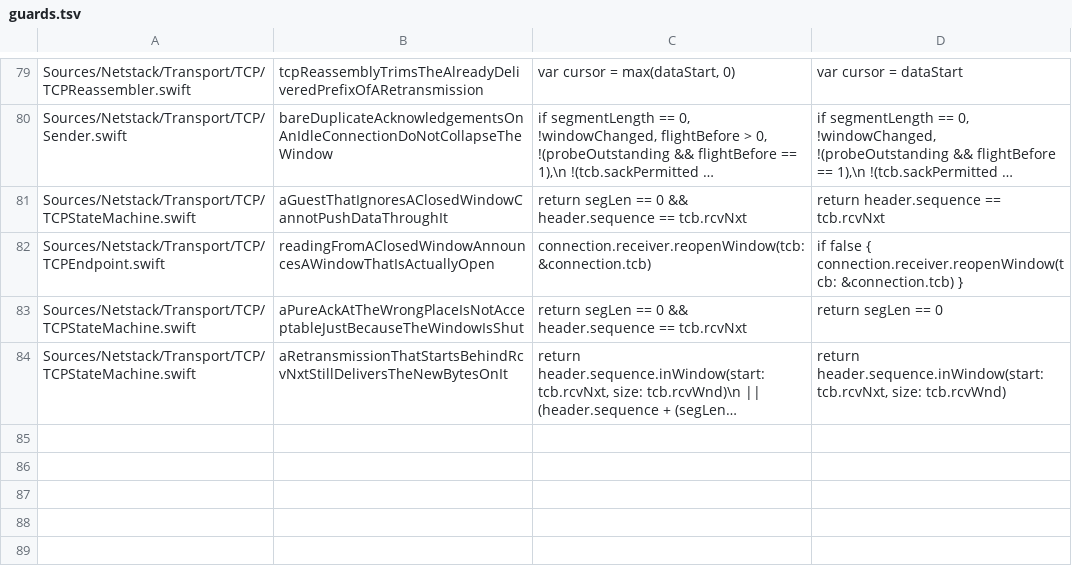
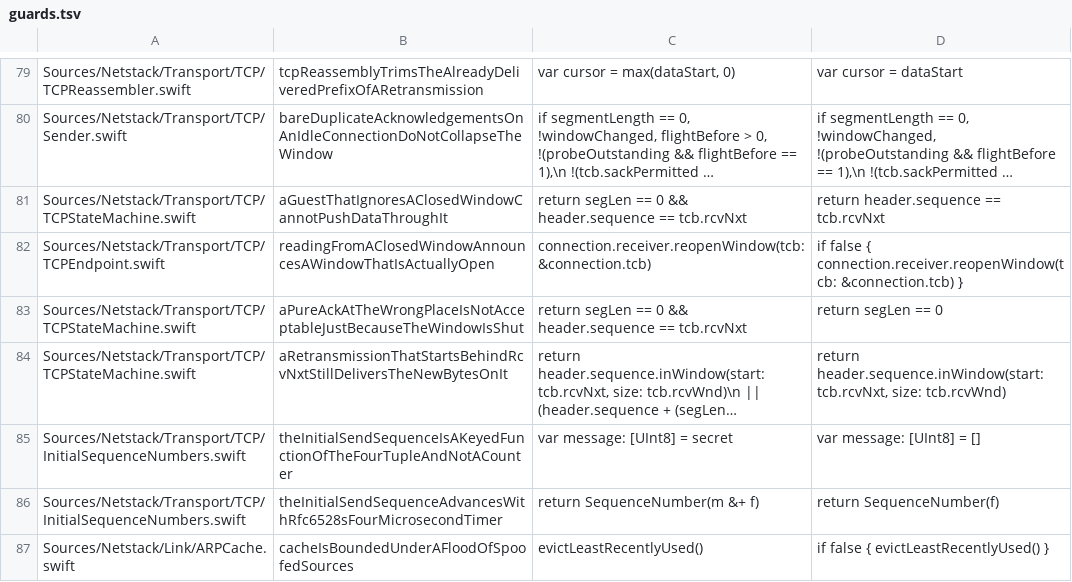
Before and after one commit to satishbabariya/swift-netstack, a TSV file: scripts/guards.tsv, drawn as a sheet; only a part is shown, gaps mark what is left out; long unchanged cells end in …; the diff names each change by its address in the sheet, - before the commit and + after, or states it on an @@ line.

Commit message:
Pin three properties a refactor could quietly stop testing (#190)
Five conditions swept, five caught, no bug: the RFC 6528 initial-sequence
generator and the ARP cache's eviction are covered by tests named for exactly
what they check. Dropping the secret so the hash is unkeyed, dropping the timer,
dropping the hash, blanking the remote address out of the four-tuple, and
removing the eviction call are all noticed.

This changes no code. It adds rows for three of them, because being caught today
by a test that happens to touch a property is not the same as being pinned to
it, and these three are the ones where the difference matters:

- The ISS is a keyed function of the four-tuple. Unkeyed, it is computable by
  anyone who knows the addresses and ports -- which on this network is the guest,
  about every connection the gateway makes on its behalf.
- The ISS advances with RFC 6528 §3's four-microsecond timer. Without it the
  same four-tuple returns the same number for the life of the process, so a
  reused four-tuple repeats an ISS exactly.
- The ARP cache evicts. Without it the table is a map the guest grows by writing
  a field, which is the failure the bound exists for.

Each row was falsified against the single test it names, not against the suite:
the sweep ran everything, and a row has to earn its outcome from the test it
claims.

849 tests, 77 guards.

```diff
--- a/scripts/guards.tsv
+++ b/scripts/guards.tsv
+row 85: Sources/Netstack/Transport/TCP/InitialSequenceNumbers.swift | theInitialSendSequenceIsAKeyedFunctionOfTheFourTupleAndNotACounter | var message: [UInt8] = secret | var message: [UInt8] = []
+row 86: Sources/Netstack/Transport/TCP/InitialSequenceNumbers.swift | theInitialSendSequenceAdvancesWithRfc6528sFourMicrosecondTimer | return SequenceNumber(m &+ f) | return SequenceNumber(f)
+row 87: Sources/Netstack/Link/ARPCache.swift | cacheIsBoundedUnderAFloodOfSpoofedSources | evictLeastRecentlyUsed() | if false { evictLeastRecentlyUsed() }
```
